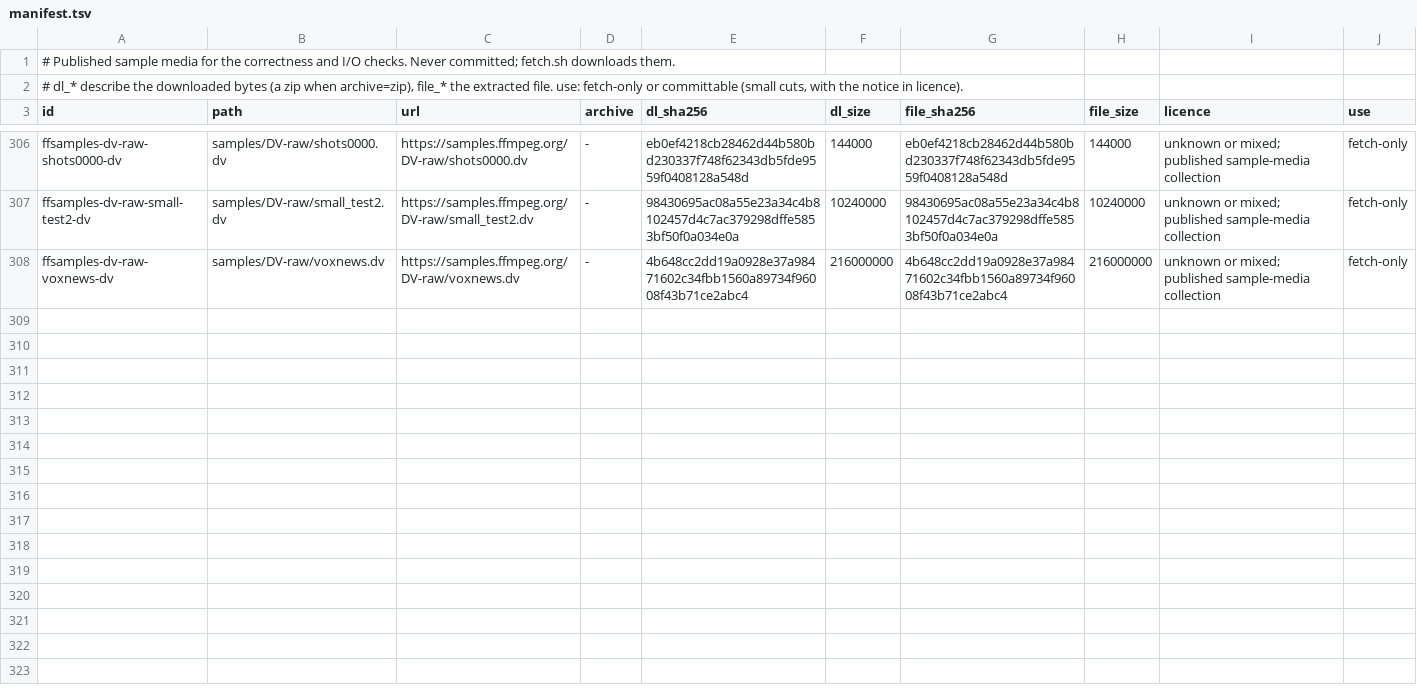
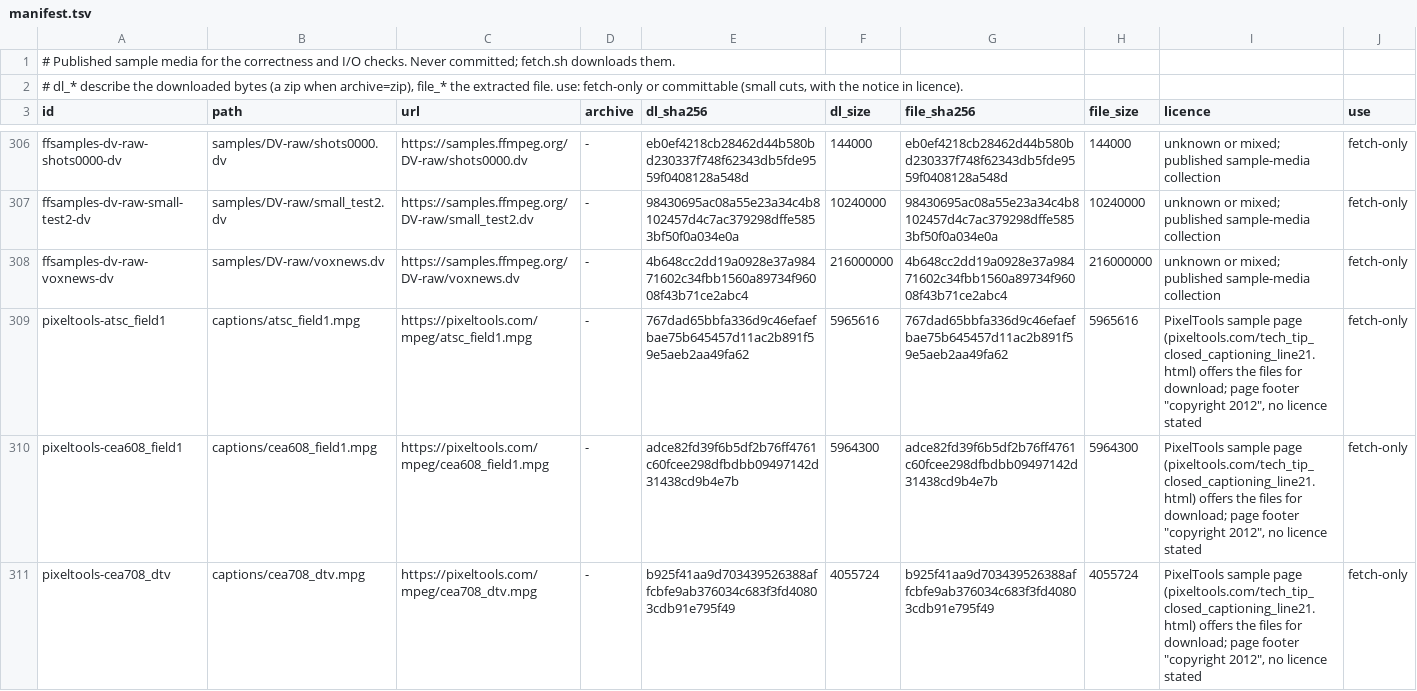
Before and after one commit to recursive-ai-oss/onemedia-csharp, a TSV file: tools/corpus/manifest.tsv, drawn as a sheet; only a part is shown, gaps mark what is left out; the diff covers the shown part only.

Commit message:
captions: caption smoke, corpus rows, drop the implied roll, docs

```diff
--- a/tools/corpus/manifest.tsv
+++ b/tools/corpus/manifest.tsv
@@ -308 +308,4 @@ ffsamples-dv-raw-small-test2-dv	samples/DV-raw/small_test2.dv	https://samples.ff
 ffsamples-dv-raw-voxnews-dv	samples/DV-raw/voxnews.dv	https://samples.ffmpeg.org/DV-raw/voxnews.dv	-	4b648cc2dd19a0928e37a98471602c34fbb1560a89734f96008f43b71ce2abc4	216000000	4b648cc2dd19a0928e37a98471602c34fbb1560a89734f96008f43b71ce2abc4	216000000	unknown or mixed; published sample-media collection	fetch-only
+pixeltools-atsc_field1	captions/atsc_field1.mpg	https://pixeltools.com/mpeg/atsc_field1.mpg	-	767dad65bbfa336d9c46efaefbae75b645457d11ac2b891f59e5aeb2aa49fa62	5965616	767dad65bbfa336d9c46efaefbae75b645457d11ac2b891f59e5aeb2aa49fa62	5965616	PixelTools sample page (pixeltools.com/tech_tip_closed_captioning_line21.html) offers the files for download; page footer "copyright 2012", no licence stated	fetch-only
+pixeltools-cea608_field1	captions/cea608_field1.mpg	https://pixeltools.com/mpeg/cea608_field1.mpg	-	adce82fd39f6b5df2b76ff4761c60fcee298dfbdbb09497142d31438cd9b4e7b	5964300	adce82fd39f6b5df2b76ff4761c60fcee298dfbdbb09497142d31438cd9b4e7b	5964300	PixelTools sample page (pixeltools.com/tech_tip_closed_captioning_line21.html) offers the files for download; page footer "copyright 2012", no licence stated	fetch-only
+pixeltools-cea708_dtv	captions/cea708_dtv.mpg	https://pixeltools.com/mpeg/cea708_dtv.mpg	-	b925f41aa9d703439526388affcbfe9ab376034c683f3fd40803cdb91e795f49	4055724	b925f41aa9d703439526388affcbfe9ab376034c683f3fd40803cdb91e795f49	4055724	PixelTools sample page (pixeltools.com/tech_tip_closed_captioning_line21.html) offers the files for download; page footer "copyright 2012", no licence stated	fetch-only
```
Also changed, not shown: 3 added rows elsewhere in this file, 4 other files.
